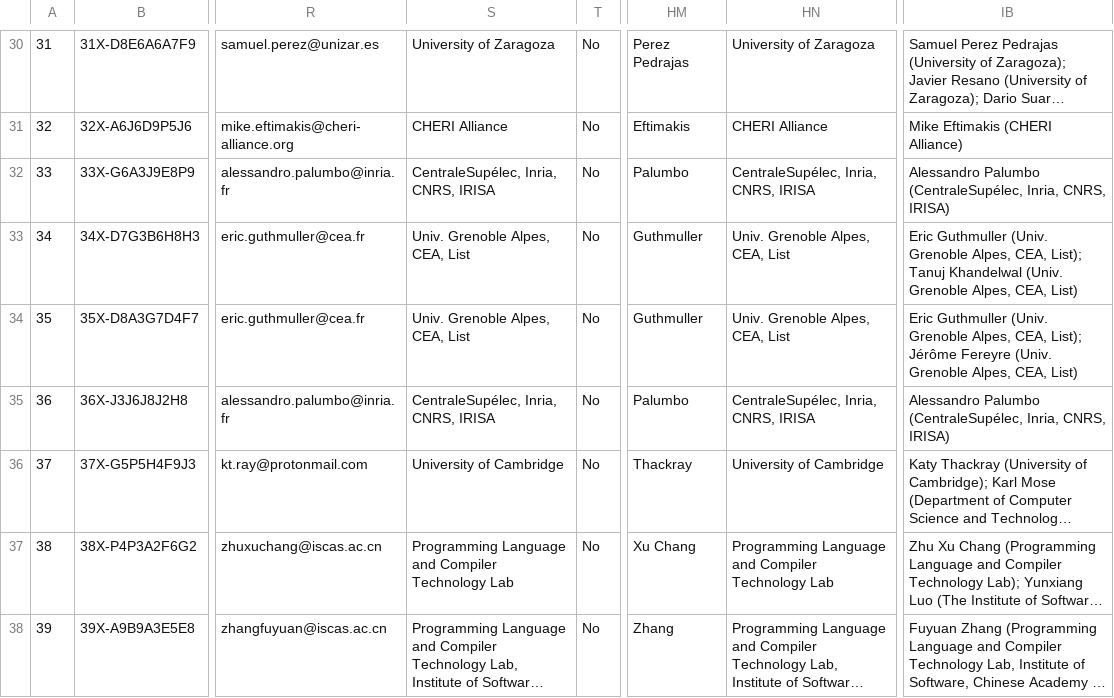
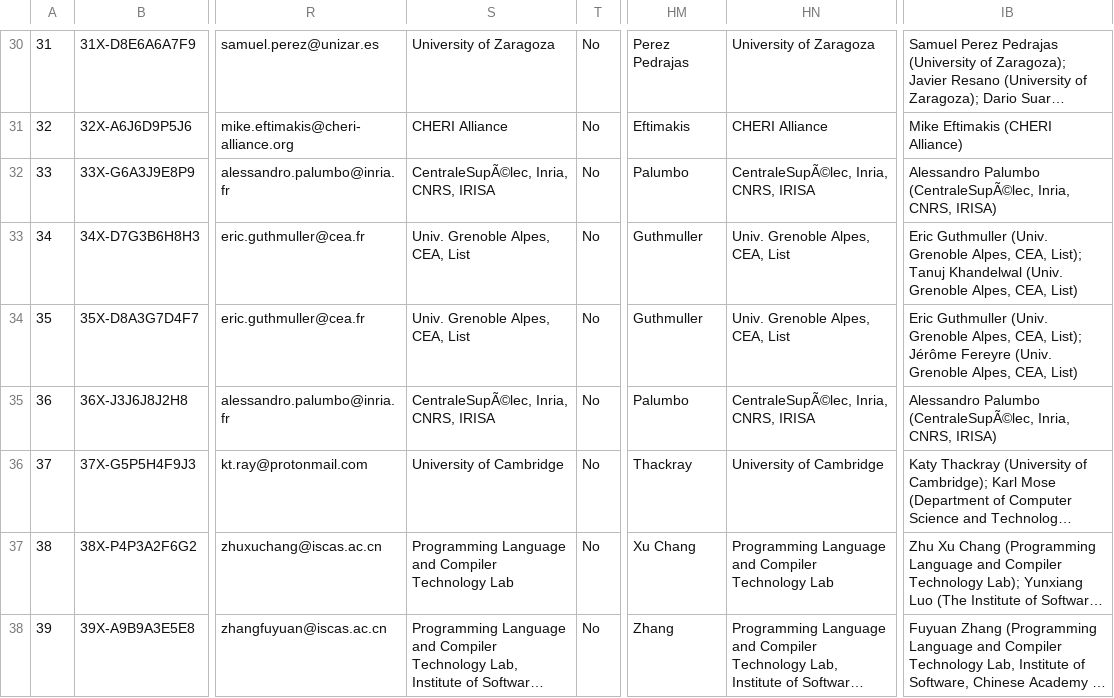
Before and after one commit to riscv-europe/summit-website-development, a CSV file: _data/summit2025/asimported/summit25posters.csv (was _data/summit25posters.csv), drawn as a sheet; only a part is shown, gaps mark what is left out; long unchanged cells end in …; the diff names each change by its address in the sheet, - before the commit and + after, or states it on an @@ line.

```diff
--- a/_data/summit25posters.csv
+++ b/_data/summit2025/asimported/summit25posters.csv
-S32: CentraleSupélec, Inria, CNRS, IRISA
+S32: CentraleSupÃ©lec, Inria, CNRS, IRISA
-HN32: CentraleSupélec, Inria, CNRS, IRISA
+HN32: CentraleSupÃ©lec, Inria, CNRS, IRISA
-IB32: Alessandro Palumbo (CentraleSupélec, Inria, CNRS,…
+IB32: Alessandro Palumbo (CentraleSupÃ©lec, Inria, CNRS,…
-S35: CentraleSupélec, Inria, CNRS, IRISA
+S35: CentraleSupÃ©lec, Inria, CNRS, IRISA
-HN35: CentraleSupélec, Inria, CNRS, IRISA
+HN35: CentraleSupÃ©lec, Inria, CNRS, IRISA
-IB35: Alessandro Palumbo (CentraleSupélec, Inria, CNRS,…
+IB35: Alessandro Palumbo (CentraleSupÃ©lec, Inria, CNRS,…
```
Also changed, not shown: _data/summit2025/asimported/summit-agenda.csv, 12 other files.
